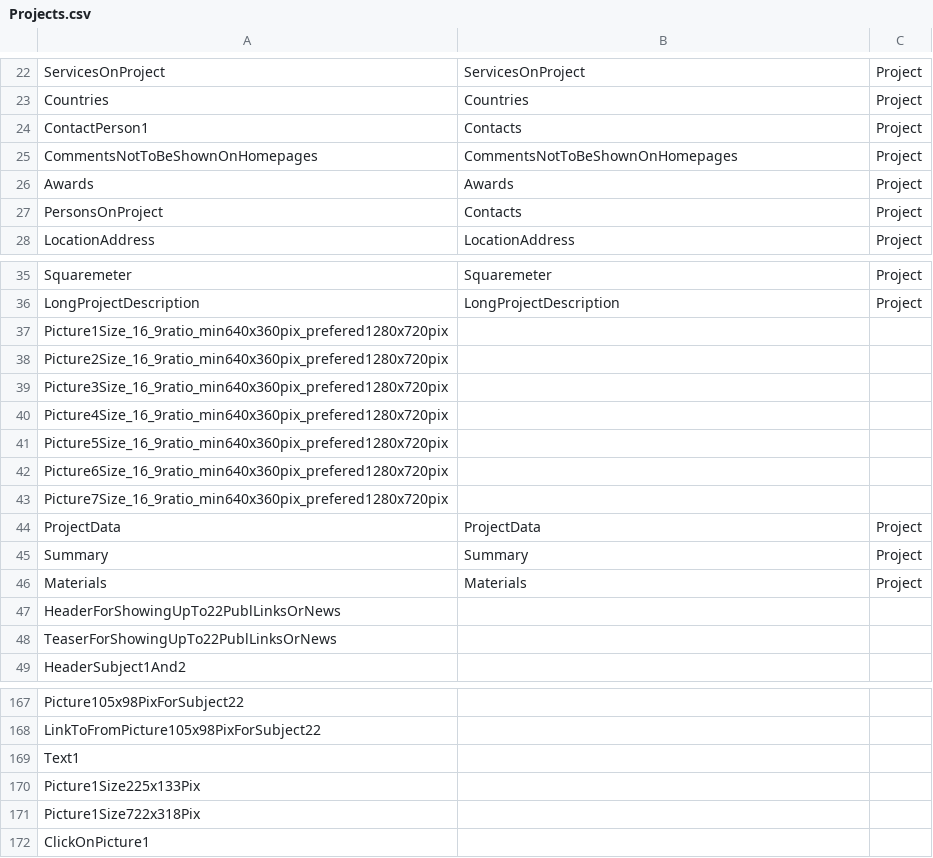
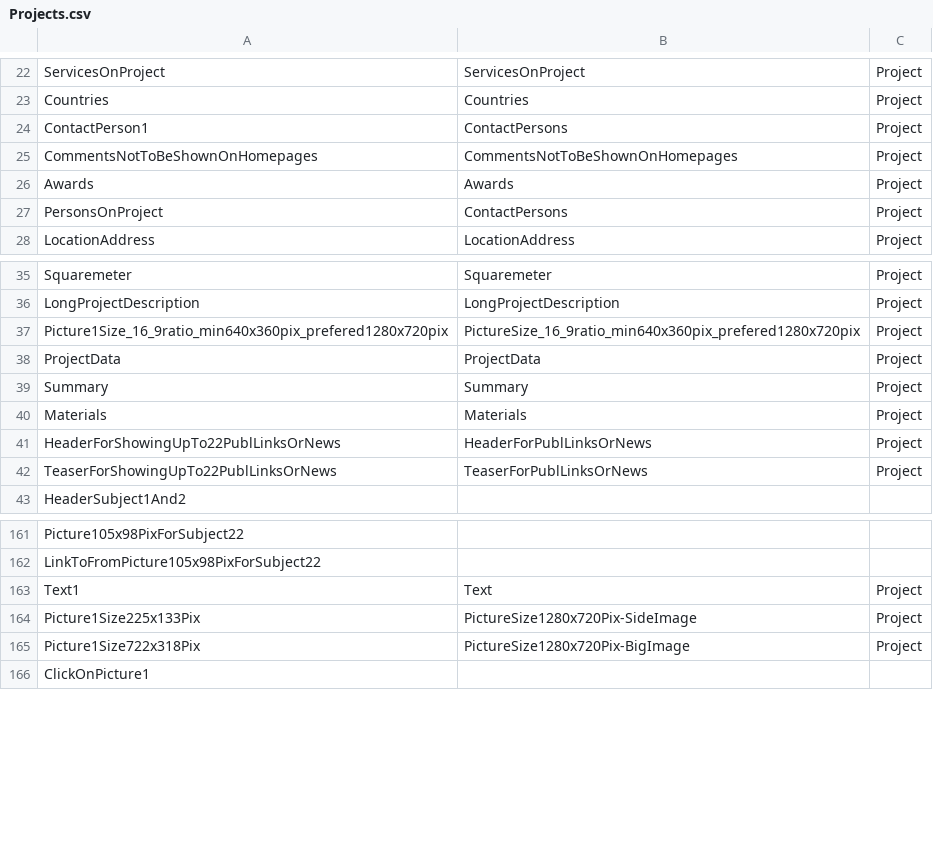
Before and after one commit to dgharbieh/Ramboll, a CSV file: RambollImportData/RambollImportData/MappingFiles/Projects.csv, drawn as a sheet; only a part is shown, gaps mark what is left out.

Commit message:
project all data

```diff
--- a/RambollImportData/RambollImportData/MappingFiles/Projects.csv
+++ b/RambollImportData/RambollImportData/MappingFiles/Projects.csv
@@ -23,6 +23,6 @@ ServicesOnProject,ServicesOnProject,Project
 Countries,Countries,Project
-ContactPerson1,Contacts,Project
+ContactPerson1,ContactPersons,Project
 CommentsNotToBeShownOnHomepages,CommentsNotToBeShownOnHomepages,Project
 Awards,Awards,Project
-PersonsOnProject,Contacts,Project
+PersonsOnProject,ContactPersons,Project
 LocationAddress,LocationAddress,Project
@@ -36,9 +36,3 @@ Squaremeter,Squaremeter,Project
 LongProjectDescription,LongProjectDescription,Project
-Picture1Size_16_9ratio_min640x360pix_prefered1280x720pix,,
-Picture2Size_16_9ratio_min640x360pix_prefered1280x720pix,,
-Picture3Size_16_9ratio_min640x360pix_prefered1280x720pix,,
-Picture4Size_16_9ratio_min640x360pix_prefered1280x720pix,,
-Picture5Size_16_9ratio_min640x360pix_prefered1280x720pix,,
-Picture6Size_16_9ratio_min640x360pix_prefered1280x720pix,,
-Picture7Size_16_9ratio_min640x360pix_prefered1280x720pix,,
+Picture1Size_16_9ratio_min640x360pix_prefered1280x720pix,PictureSize_16_9ratio_min640x360pix_prefered1280x720pix,Project
 ProjectData,ProjectData,Project
@@ -46,4 +40,4 @@ Summary,Summary,Project
 Materials,Materials,Project
-HeaderForShowingUpTo22PublLinksOrNews,,
-TeaserForShowingUpTo22PublLinksOrNews,,
+HeaderForShowingUpTo22PublLinksOrNews,HeaderForPublLinksOrNews,Project
+TeaserForShowingUpTo22PublLinksOrNews,TeaserForPublLinksOrNews,Project
 HeaderSubject1And2,,
@@ -168,5 +162,5 @@ Picture105x98PixForSubject22,,
 LinkToFromPicture105x98PixForSubject22,,
-Text1,,
-Picture1Size225x133Pix,,
-Picture1Size722x318Pix,,
+Text1,Text,Project
+Picture1Size225x133Pix,PictureSize1280x720Pix-SideImage,Project
+Picture1Size722x318Pix,PictureSize1280x720Pix-BigImage,Project
 ClickOnPicture1,,
```
Also changed, not shown: RambollImportData/RambollImportData/obj/Debug/Package/PackageTmp/MappingFiles/Projects.csv, 11 other files.
